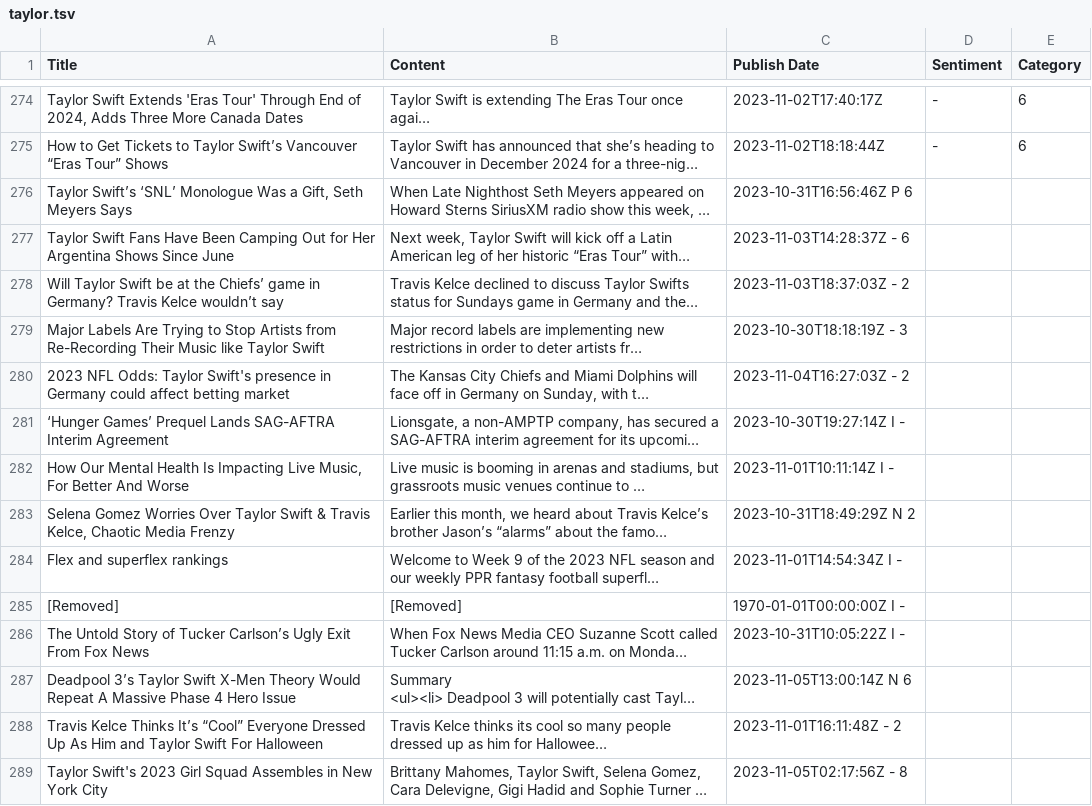
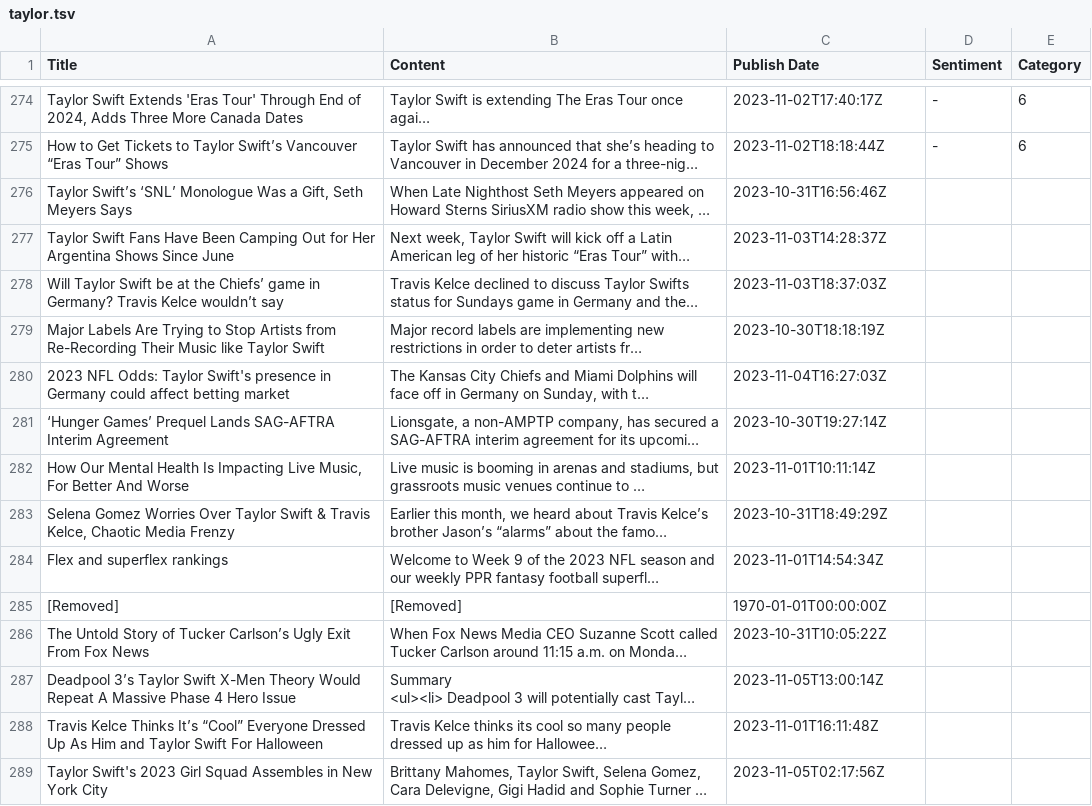
Before and after one commit to siomur/Taylor-Swift-in-the-Media, a TSV file: taylor.tsv, drawn as a sheet; only a part is shown, gaps mark what is left out; long unchanged cells end in …; the diff covers the shown part only; the diff names each change by its address in the sheet, - before the commit and + after, or states it on an @@ line.

Commit message:
Revert "updated with annotations"
This reverts commit 981d20dd5ca16bef6a6bcfa7d07d464ea6066e4b.

```diff
--- a/taylor.tsv
+++ b/taylor.tsv
-C276 (Publish Date): 2023-10-31T16:56:46Z P 6
+C276 (Publish Date): 2023-10-31T16:56:46Z
-C277 (Publish Date): 2023-11-03T14:28:37Z - 6
+C277 (Publish Date): 2023-11-03T14:28:37Z
-C278 (Publish Date): 2023-11-03T18:37:03Z - 2
+C278 (Publish Date): 2023-11-03T18:37:03Z
-C279 (Publish Date): 2023-10-30T18:18:19Z - 3
+C279 (Publish Date): 2023-10-30T18:18:19Z
-C280 (Publish Date): 2023-11-04T16:27:03Z - 2
+C280 (Publish Date): 2023-11-04T16:27:03Z
-C281 (Publish Date): 2023-10-30T19:27:14Z I -
+C281 (Publish Date): 2023-10-30T19:27:14Z
-C282 (Publish Date): 2023-11-01T10:11:14Z I -
+C282 (Publish Date): 2023-11-01T10:11:14Z
-C283 (Publish Date): 2023-10-31T18:49:29Z N 2
+C283 (Publish Date): 2023-10-31T18:49:29Z
-C284 (Publish Date): 2023-11-01T14:54:34Z I -
+C284 (Publish Date): 2023-11-01T14:54:34Z
-C285 (Publish Date): 1970-01-01T00:00:00Z I -
+C285 (Publish Date): 1970-01-01T00:00:00Z
-C286 (Publish Date): 2023-10-31T10:05:22Z I -
+C286 (Publish Date): 2023-10-31T10:05:22Z
-C287 (Publish Date): 2023-11-05T13:00:14Z N 6
+C287 (Publish Date): 2023-11-05T13:00:14Z
-C288 (Publish Date): 2023-11-01T16:11:48Z - 2
+C288 (Publish Date): 2023-11-01T16:11:48Z
-C289 (Publish Date): 2023-11-05T02:17:56Z - 8
+C289 (Publish Date): 2023-11-05T02:17:56Z
```
Also changed, not shown: 26 edited cells elsewhere in this file.
